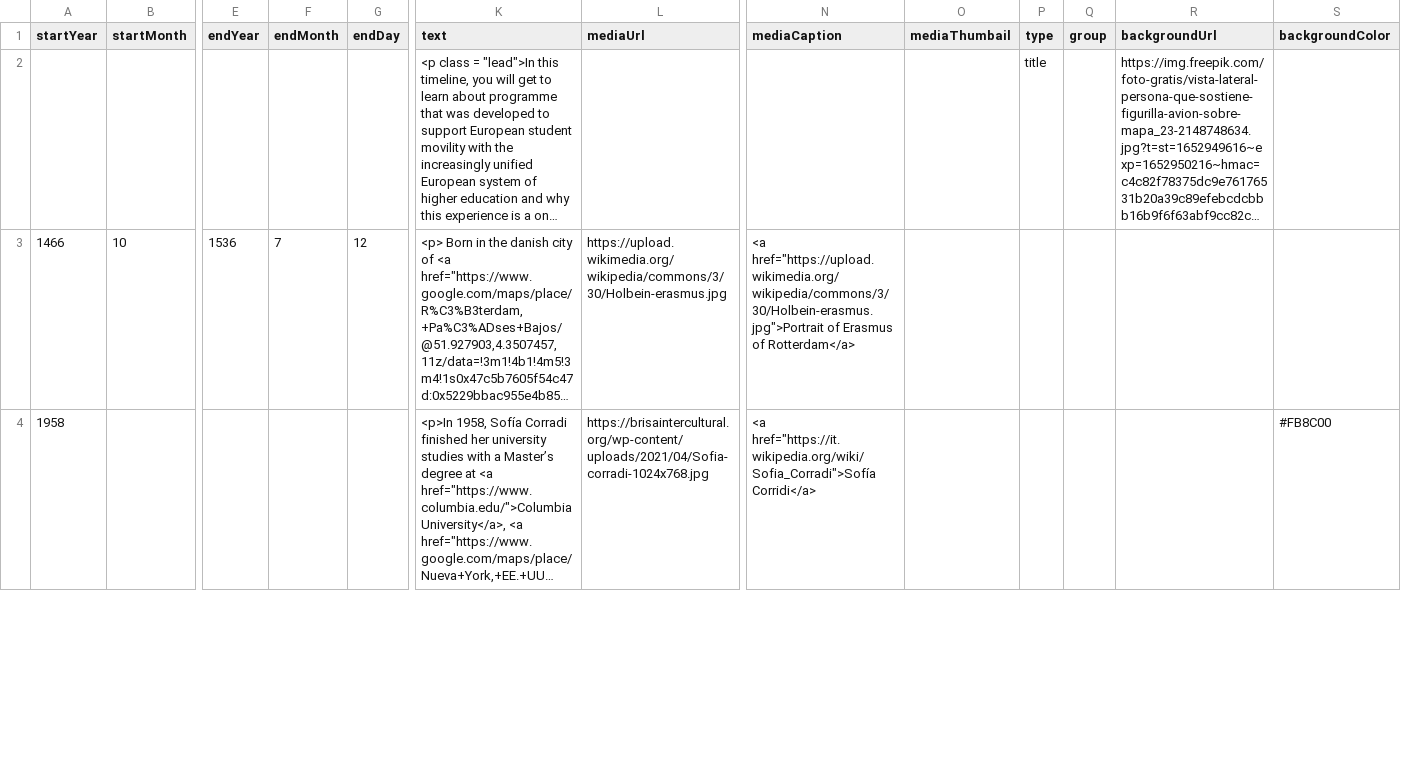
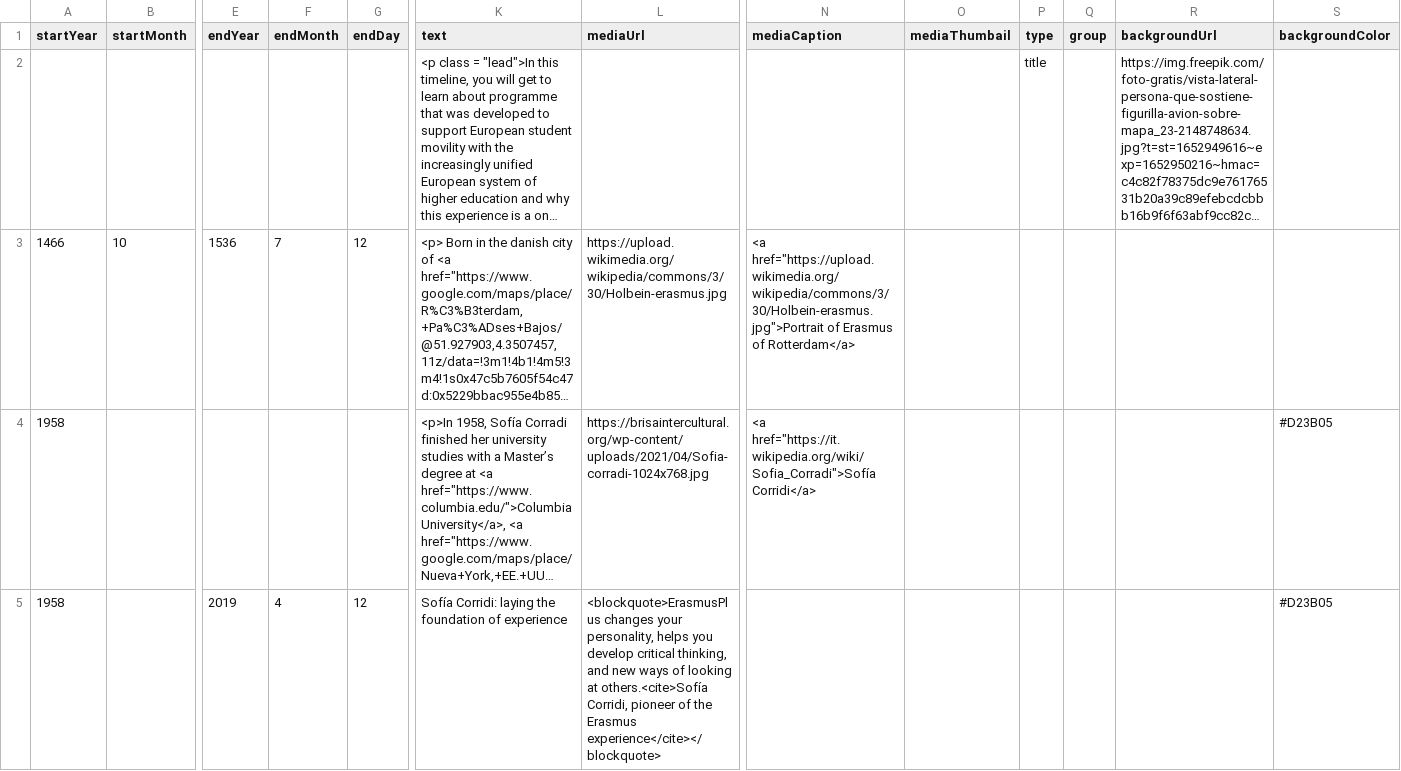
Before and after one commit to DeustoKom/MSGW2022-timeline, a CSV file: docs/groupncs/timeline-data.csv, drawn as a sheet; only a part is shown, gaps mark what is left out; long unchanged cells end in …; rows hold the shown columns only; the diff covers the shown part only; the diff names each change by its address in the sheet, - before the commit and + after, or states it on an @@ line.

Commit message:
Add files via upload

```diff
--- a/docs/groupncs/timeline-data.csv
+++ b/docs/groupncs/timeline-data.csv
-S4 (backgroundColor): #FB8C00
+S4 (backgroundColor): #D23B05
+row 5: 1958 |  | 2019 | 4 | 12 | Sofía Corridi: laying the foundation of experience | <blockquote>ErasmusPlus changes your personality, helps you develop critical thinking, and new ways of looking at others.<cite>Sofía Corridi, pioneer of the Erasmus experience</cite></blockquote> |  |  |  |  |  | #D23B05
```
Also changed, not shown: 3 edited cells elsewhere in this file.
